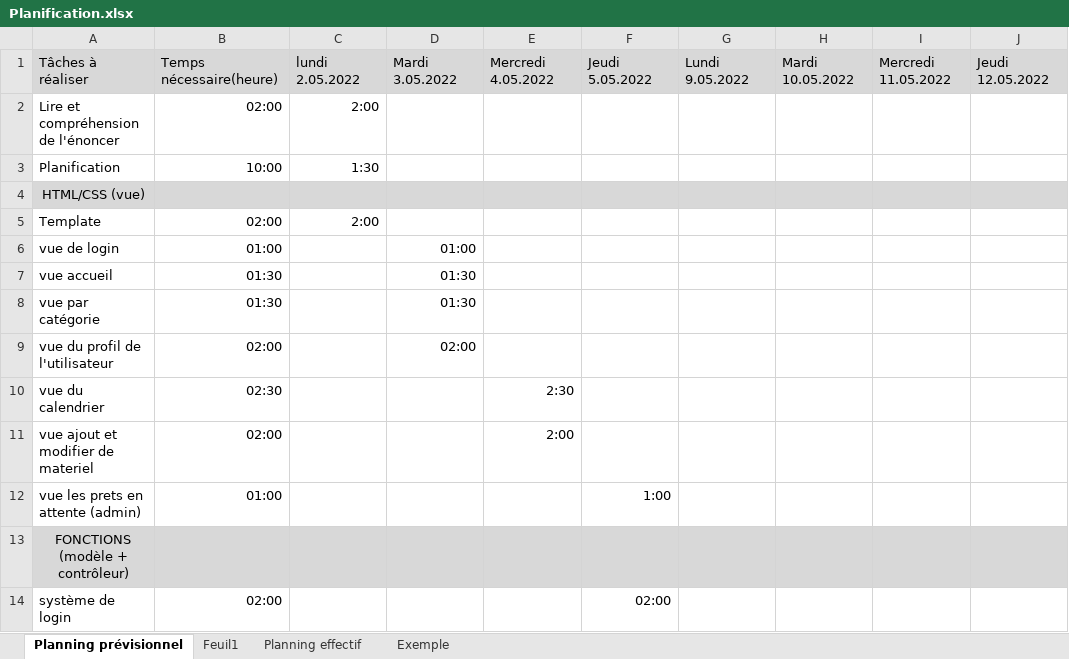
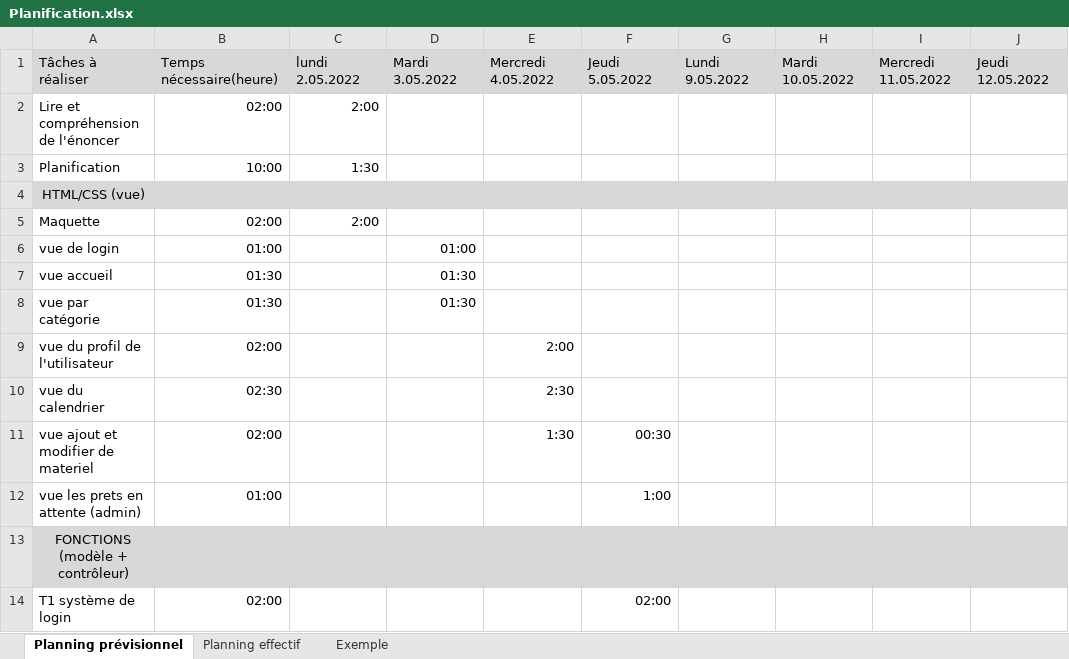
Before and after one commit to azrod2K/Matos, an Excel workbook: Planification.xlsx, sheet Planning prévisionnel, drawn as a sheet; only a part is shown; values as stored, in another font and other column widths than the file's, no borders; conditional formats not drawn; the diff covers the shown part only; the diff names each change by its address in the sheet, - before the commit and + after, or states it on an @@ line.

```diff
--- a/Planification.xlsx (sheet Planning prévisionnel)
+++ b/Planification.xlsx (sheet Planning prévisionnel)
-sheet tab: Feuil1
-A5: Template
+A5: Maquette
-D9: 02:00
+D9: (empty)
-E9: (empty)
+E9: 2:00
-E11: 2:00
+E11: 1:30
-F11: (empty)
+F11: 00:30
-A14: système de login
+A14: T1 système de login
```
Also changed, not shown: 3 removed rows and 11 edited cells elsewhere in this sheet, sheet Planning effectif, 1 other file.
